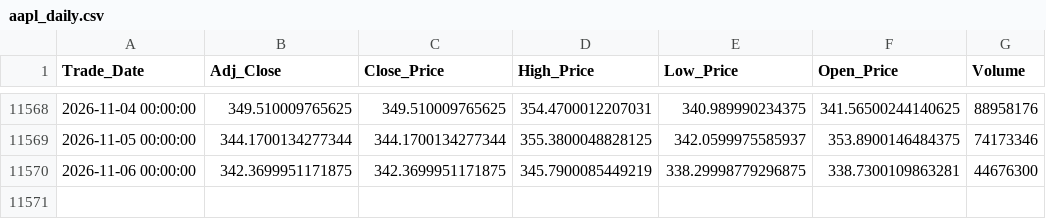
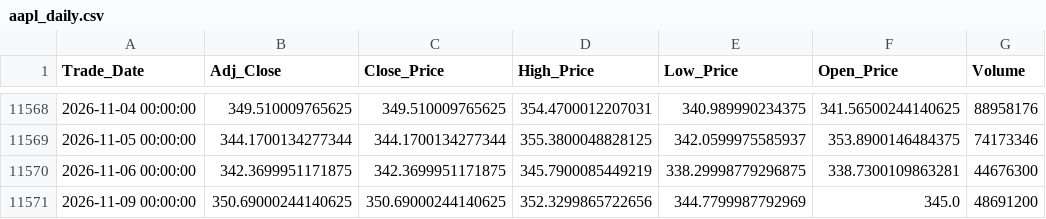
Before and after one commit to Sohila-Khaled-Abbas/apple-stock-market-analysis, a CSV file: data/processed/aapl_daily.csv, drawn as a sheet; only a part is shown, gaps mark what is left out; the diff names each change by its address in the sheet, - before the commit and + after, or states it on an @@ line.

```diff
--- a/data/processed/aapl_daily.csv
+++ b/data/processed/aapl_daily.csv
+row 11571: 2026-11-09 00:00:00 | 350.69000244140625 | 350.69000244140625 | 352.3299865722656 | 344.7799987792969 | 345.0 | 48691200
```
